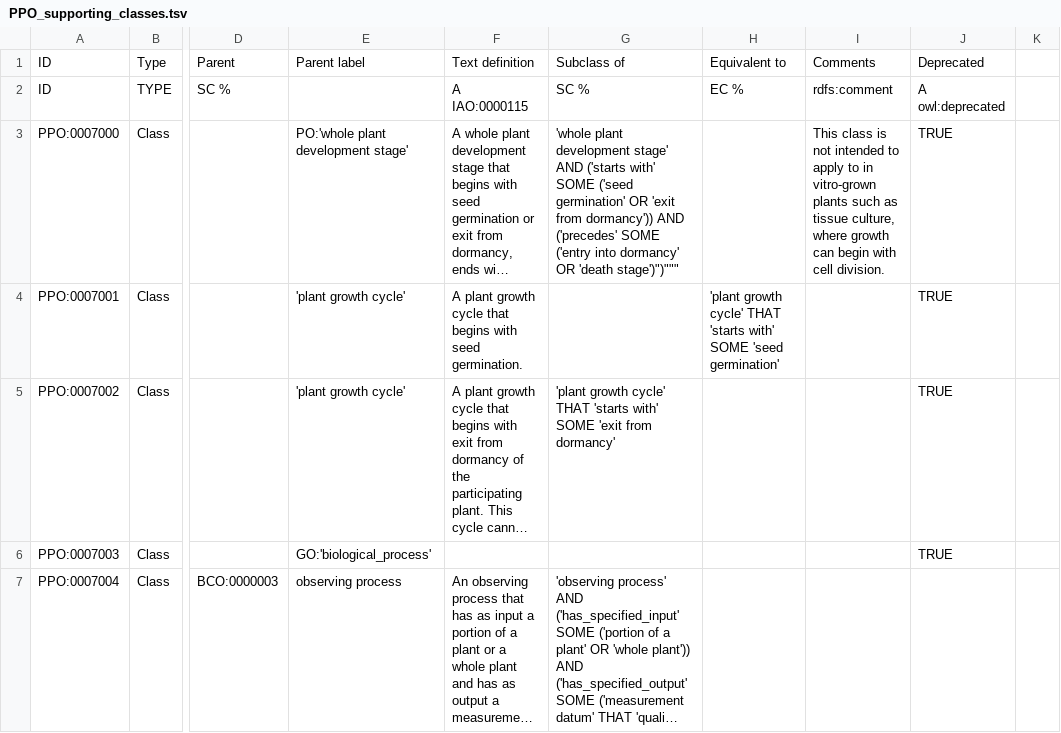
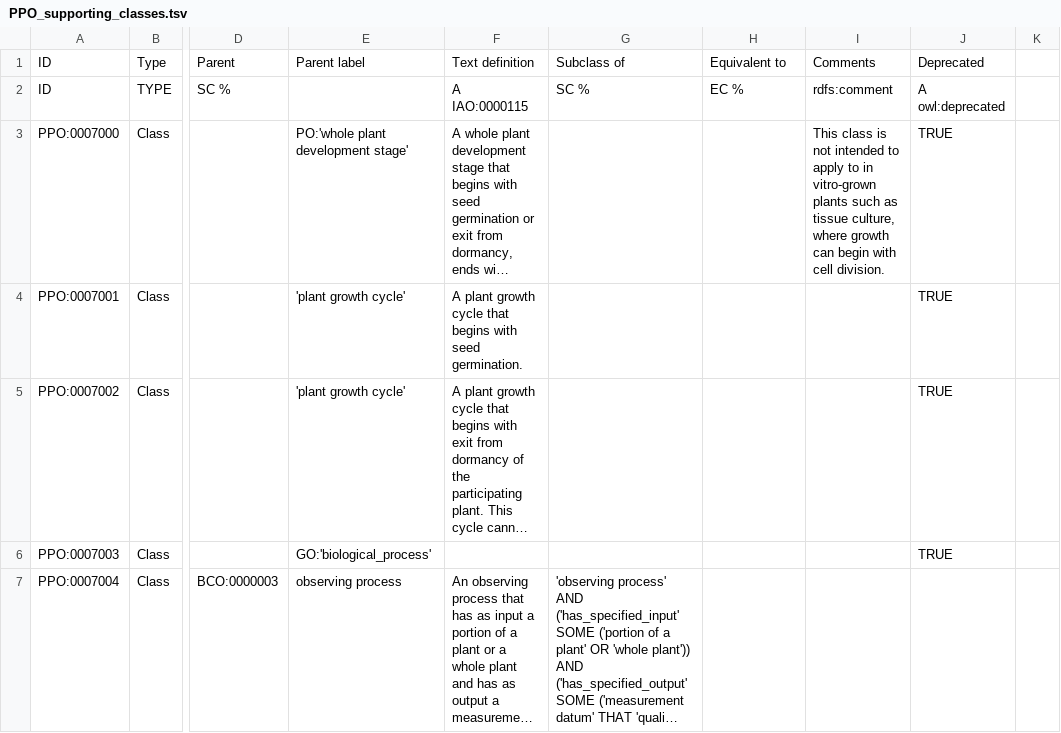
Before and after one commit to PlantPhenoOntology/ppo, a TSV file: src/templates/PPO_supporting_classes.tsv, drawn as a sheet; only a part is shown, gaps mark what is left out; long unchanged cells end in …; the diff names each change by its address in the sheet, - before the commit and + after, or states it on an @@ line.

```diff
--- a/src/templates/PPO_supporting_classes.tsv
+++ b/src/templates/PPO_supporting_classes.tsv
-G3: 'whole plant development stage' AND ('starts with' SOME ('seed germination' OR 'exit from dormancy')) AND ('precedes' SOME ('entry into dormancy' OR 'death stage')")"""
+G3: (empty)
-H4: 'plant growth cycle' THAT 'starts with' SOME 'seed germination'
+H4: (empty)
-G5: 'plant growth cycle' THAT 'starts with' SOME 'exit from dormancy'
+G5: (empty)
```
Also changed, not shown: src/templates/PPO_plant_structures.tsv.
